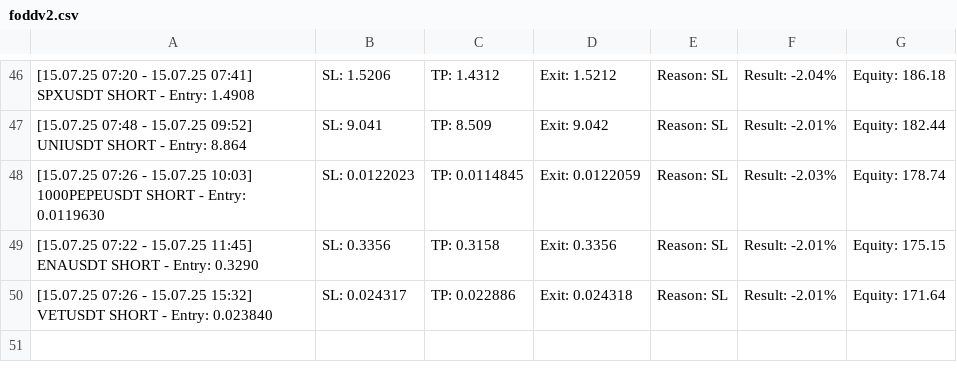
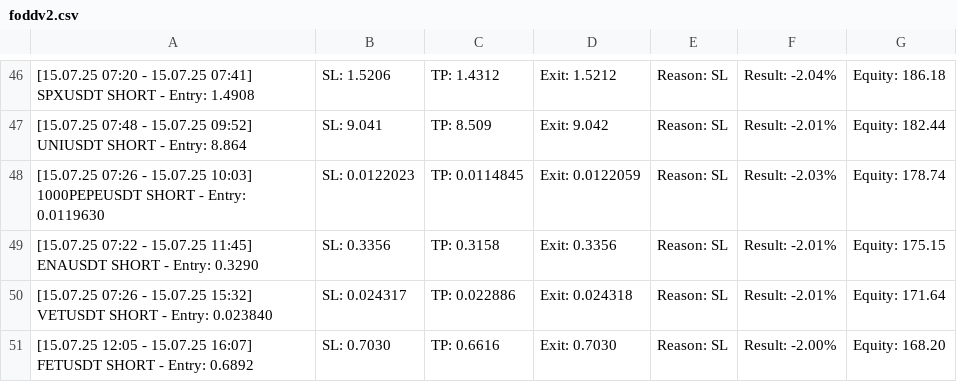
Before and after one commit to vFODD/FODDSIGNAL, a CSV file: foddv2.csv, drawn as a sheet; only a part is shown, gaps mark what is left out.

Commit message:
Güncelleme - 2025-07-15 16:07:41

```diff
--- a/foddv2.csv
+++ b/foddv2.csv
@@ -50 +50,2 @@
 [15.07.25 07:26 - 15.07.25 15:32] VETUSDT SHORT - Entry: 0.023840, SL: 0.024317, TP: 0.022886, Exit: 0.024318, Reason: SL, Result: -2.01%, Equity: 171.64
+[15.07.25 12:05 - 15.07.25 16:07] FETUSDT SHORT - Entry: 0.6892, SL: 0.7030, TP: 0.6616, Exit: 0.7030, Reason: SL, Result: -2.00%, Equity: 168.20
```
